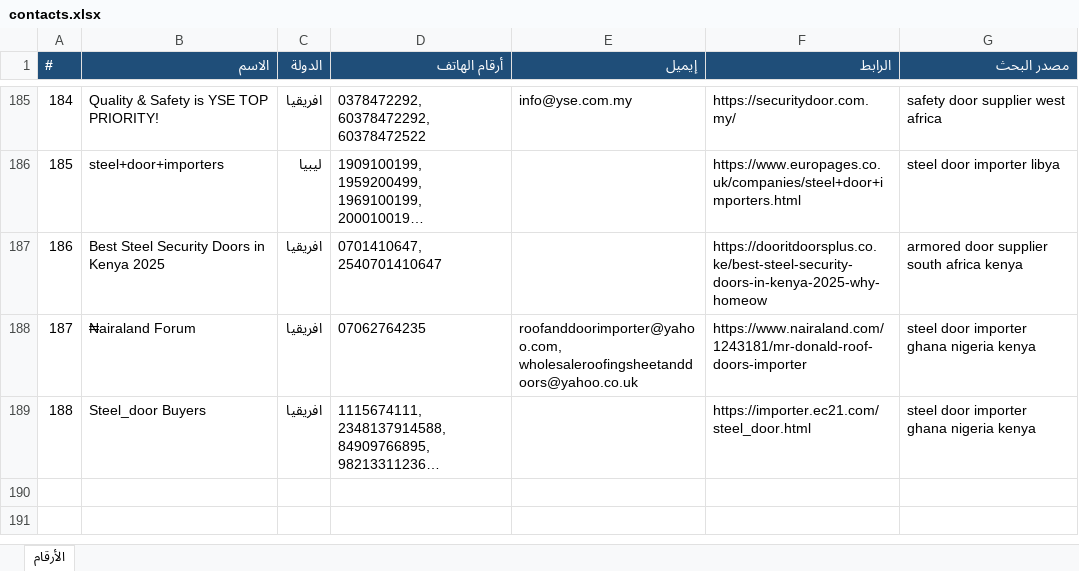
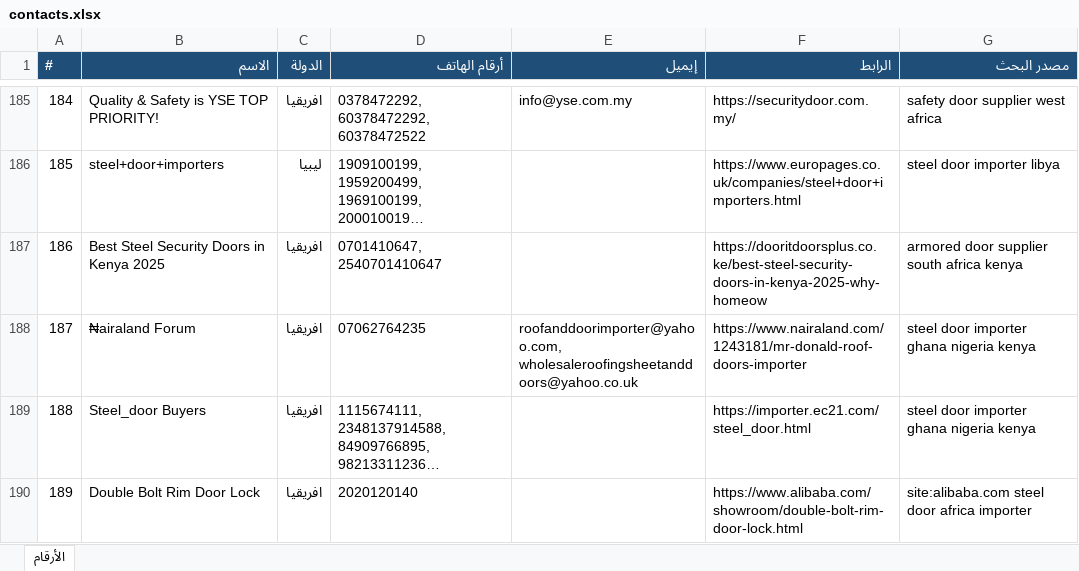
Before and after one commit to mnmtm12-eng/mnmtm12-eng.github.io, an Excel workbook: contacts.xlsx, sheet الأرقام, drawn as a sheet; only a part is shown, gaps mark what is left out; long unchanged cells end in …; values as stored, in another font and other column widths than the file's, no borders; the diff names each change by its address in the sheet, - before the commit and + after, or states it on an @@ line.

```diff
--- a/contacts.xlsx (sheet الأرقام)
+++ b/contacts.xlsx (sheet الأرقام)
+row 190: 189 | Double Bolt Rim Door Lock | افريقيا | 2020120140 |  | https://www.alibaba.com/showroom/double-bolt-rim-door-lock.html | site:alibaba.com steel door africa importer
```
Also changed, not shown: 2 other files.
